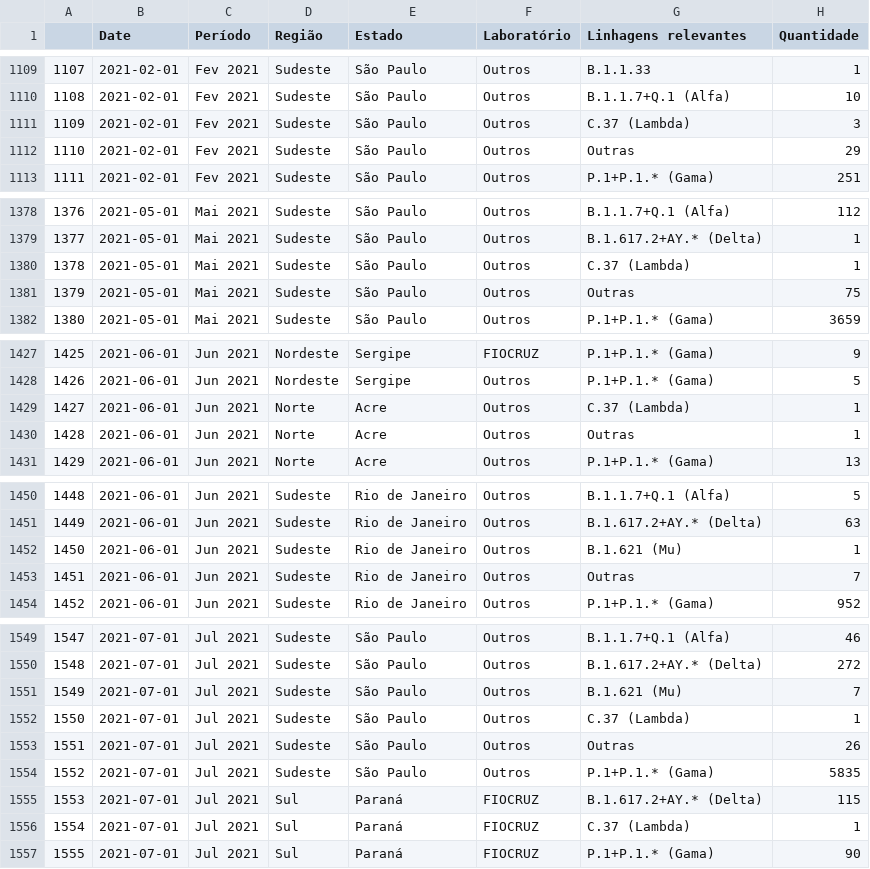
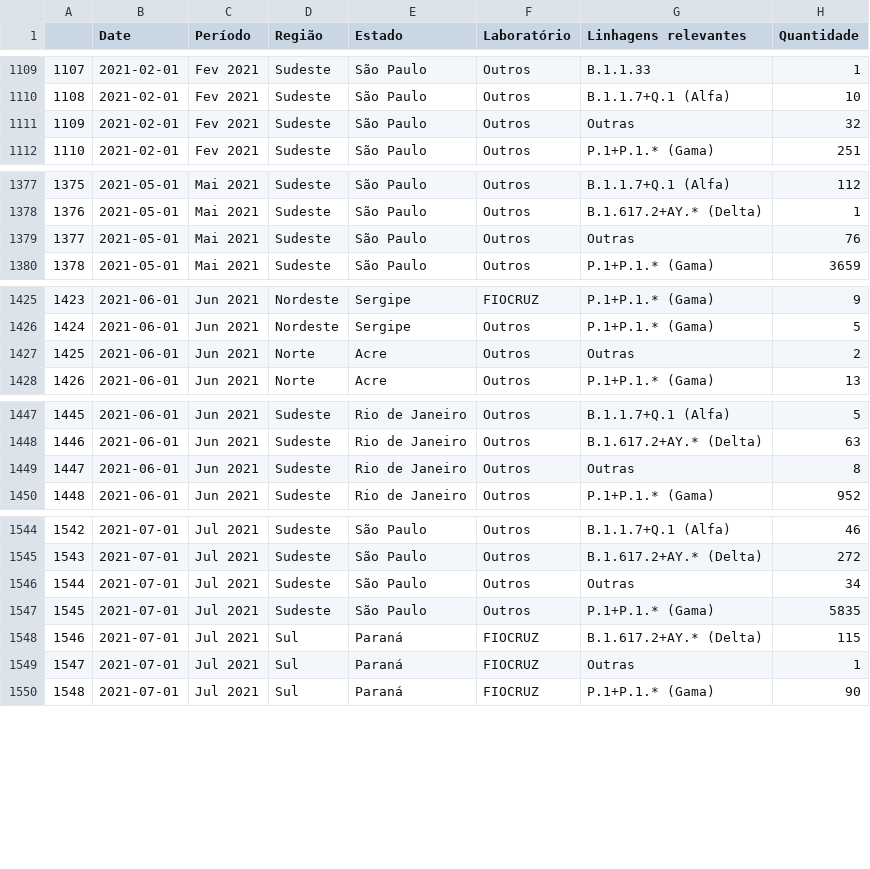
Before and after one commit to vanleiko/RedeGenomica, a CSV file: 2021-11-13/2021-11-13-dfLinhagens.csv, drawn as a sheet; only a part is shown, gaps mark what is left out; removed rows and columns are numbered as before the commit, all else as after; the diff covers the shown part only; the diff names each change by its address in the sheet, - before the commit and + after, or states it on an @@ line.

Commit message:
Add files via upload

```diff
--- a/2021-11-13/2021-11-13-dfLinhagens.csv
+++ b/2021-11-13/2021-11-13-dfLinhagens.csv
-row 1111: 1109 | 2021-02-01 | Fev 2021 | Sudeste | São Paulo | Outros | C.37 (Lambda) | 3
@@ column A renumbered from row 1111 down @@
-H1111 (Quantidade): 29
+H1111 (Quantidade): 32
-row 1380: 1378 | 2021-05-01 | Mai 2021 | Sudeste | São Paulo | Outros | C.37 (Lambda) | 1
-H1379 (Quantidade): 75
+H1379 (Quantidade): 76
-row 1429: 1427 | 2021-06-01 | Jun 2021 | Norte | Acre | Outros | C.37 (Lambda) | 1
-H1427 (Quantidade): 1
+H1427 (Quantidade): 2
-row 1452: 1450 | 2021-06-01 | Jun 2021 | Sudeste | Rio de Janeiro | Outros | B.1.621 (Mu) | 1
-H1449 (Quantidade): 7
+H1449 (Quantidade): 8
-row 1551: 1549 | 2021-07-01 | Jul 2021 | Sudeste | São Paulo | Outros | B.1.621 (Mu) | 7
-row 1552: 1550 | 2021-07-01 | Jul 2021 | Sudeste | São Paulo | Outros | C.37 (Lambda) | 1
-H1546 (Quantidade): 26
+H1546 (Quantidade): 34
-G1549 (Linhagens relevantes): C.37 (Lambda)
+G1549 (Linhagens relevantes): Outras
```
Also changed, not shown: 2 removed rows and 7 edited cells elsewhere in this file.
